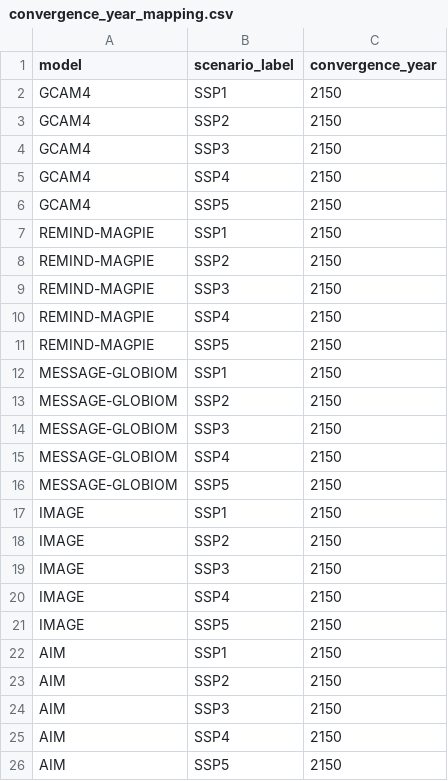
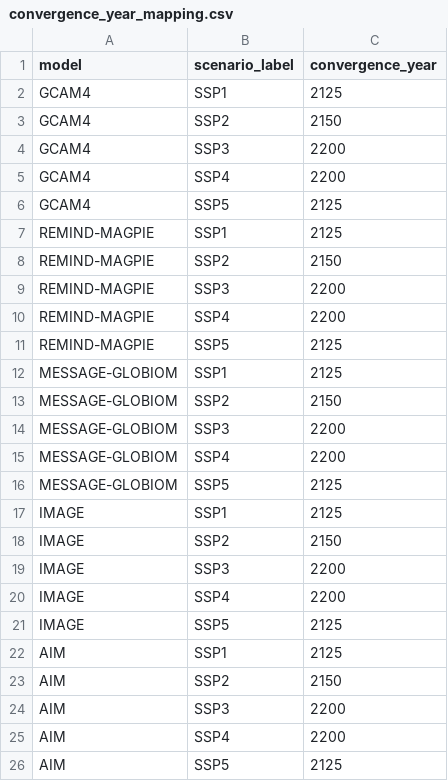
Before and after one commit to iiasa/emissions_downscaling, a CSV file: input/mappings/convergence_year_mapping.csv, drawn as a sheet.

Commit message:
adding convergence year mappings by SSP

```diff
--- a/input/mappings/convergence_year_mapping.csv
+++ b/input/mappings/convergence_year_mapping.csv
@@ -1,26 +1,26 @@
 model,scenario_label,convergence_year
-GCAM4,SSP1,2150
+GCAM4,SSP1,2125
 GCAM4,SSP2,2150
-GCAM4,SSP3,2150
-GCAM4,SSP4,2150
-GCAM4,SSP5,2150
-REMIND-MAGPIE,SSP1,2150
+GCAM4,SSP3,2200
+GCAM4,SSP4,2200
+GCAM4,SSP5,2125
+REMIND-MAGPIE,SSP1,2125
 REMIND-MAGPIE,SSP2,2150
-REMIND-MAGPIE,SSP3,2150
-REMIND-MAGPIE,SSP4,2150
-REMIND-MAGPIE,SSP5,2150
-MESSAGE-GLOBIOM,SSP1,2150
+REMIND-MAGPIE,SSP3,2200
+REMIND-MAGPIE,SSP4,2200
+REMIND-MAGPIE,SSP5,2125
+MESSAGE-GLOBIOM,SSP1,2125
 MESSAGE-GLOBIOM,SSP2,2150
-MESSAGE-GLOBIOM,SSP3,2150
-MESSAGE-GLOBIOM,SSP4,2150
-MESSAGE-GLOBIOM,SSP5,2150
-IMAGE,SSP1,2150
+MESSAGE-GLOBIOM,SSP3,2200
+MESSAGE-GLOBIOM,SSP4,2200
+MESSAGE-GLOBIOM,SSP5,2125
+IMAGE,SSP1,2125
 IMAGE,SSP2,2150
-IMAGE,SSP3,2150
-IMAGE,SSP4,2150
-IMAGE,SSP5,2150
-AIM,SSP1,2150
+IMAGE,SSP3,2200
+IMAGE,SSP4,2200
+IMAGE,SSP5,2125
+AIM,SSP1,2125
 AIM,SSP2,2150
-AIM,SSP3,2150
-AIM,SSP4,2150
-AIM,SSP5,2150
+AIM,SSP3,2200
+AIM,SSP4,2200
+AIM,SSP5,2125
```
